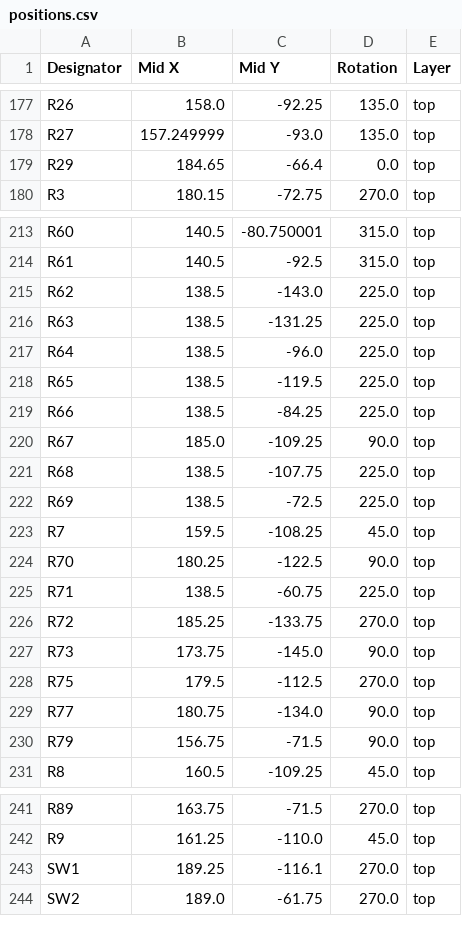
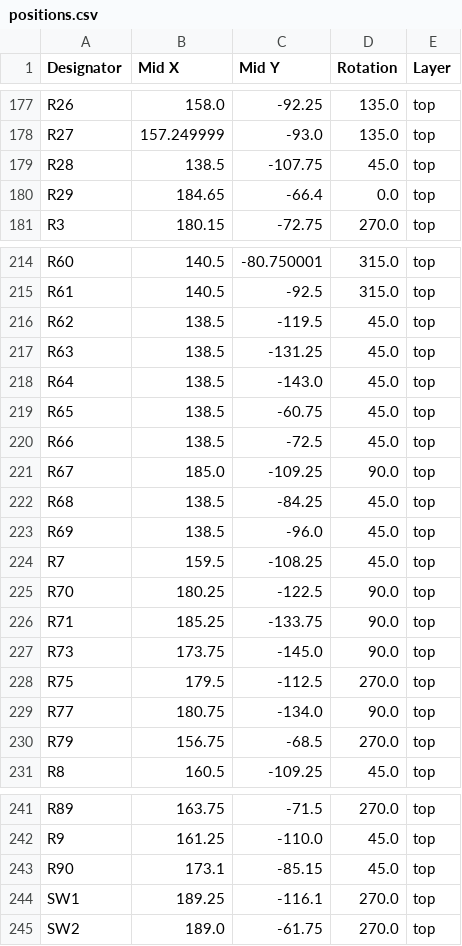
Before and after one commit to Gemuesesaft/SmallDSP, a CSV file: Fabrication/SmallDSPMaxi/Rev1_0/positions.csv, drawn as a sheet; only a part is shown, gaps mark what is left out.

```diff
--- a/Fabrication/SmallDSPMaxi/Rev1_0/positions.csv
+++ b/Fabrication/SmallDSPMaxi/Rev1_0/positions.csv
@@ -178,2 +178,3 @@ R26,158.0,-92.25,135.0,top
 R27,157.249999,-93.0,135.0,top
+R28,138.5,-107.75,45.0,top
 R29,184.65,-66.4,0.0,top
@@ -214,14 +215,13 @@ R60,140.5,-80.750001,315.0,top
 R61,140.5,-92.5,315.0,top
-R62,138.5,-143.0,225.0,top
-R63,138.5,-131.25,225.0,top
-R64,138.5,-96.0,225.0,top
-R65,138.5,-119.5,225.0,top
-R66,138.5,-84.25,225.0,top
+R62,138.5,-119.5,45.0,top
+R63,138.5,-131.25,45.0,top
+R64,138.5,-143.0,45.0,top
+R65,138.5,-60.75,45.0,top
+R66,138.5,-72.5,45.0,top
 R67,185.0,-109.25,90.0,top
-R68,138.5,-107.75,225.0,top
-R69,138.5,-72.5,225.0,top
+R68,138.5,-84.25,45.0,top
+R69,138.5,-96.0,45.0,top
 R7,159.5,-108.25,45.0,top
 R70,180.25,-122.5,90.0,top
-R71,138.5,-60.75,225.0,top
-R72,185.25,-133.75,270.0,top
+R71,185.25,-133.75,90.0,top
 R73,173.75,-145.0,90.0,top
@@ -229,3 +229,3 @@ R75,179.5,-112.5,270.0,top
 R77,180.75,-134.0,90.0,top
-R79,156.75,-71.5,90.0,top
+R79,156.75,-68.5,270.0,top
 R8,160.5,-109.25,45.0,top
@@ -242,2 +242,3 @@ R89,163.75,-71.5,270.0,top
 R9,161.25,-110.0,45.0,top
+R90,173.1,-85.15,45.0,top
 SW1,189.25,-116.1,270.0,top
```
Also changed, not shown: Fabrication/SmallDSPMaxi/Rev1_0/bom.csv, Fabrication/SmallDSPMaxi/Rev1_0/designators.csv, 10 other files.
